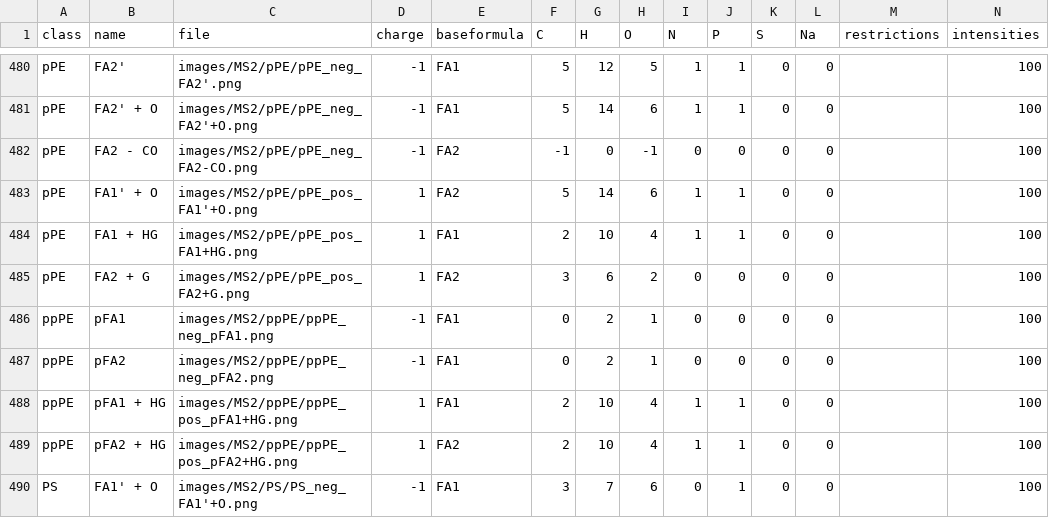
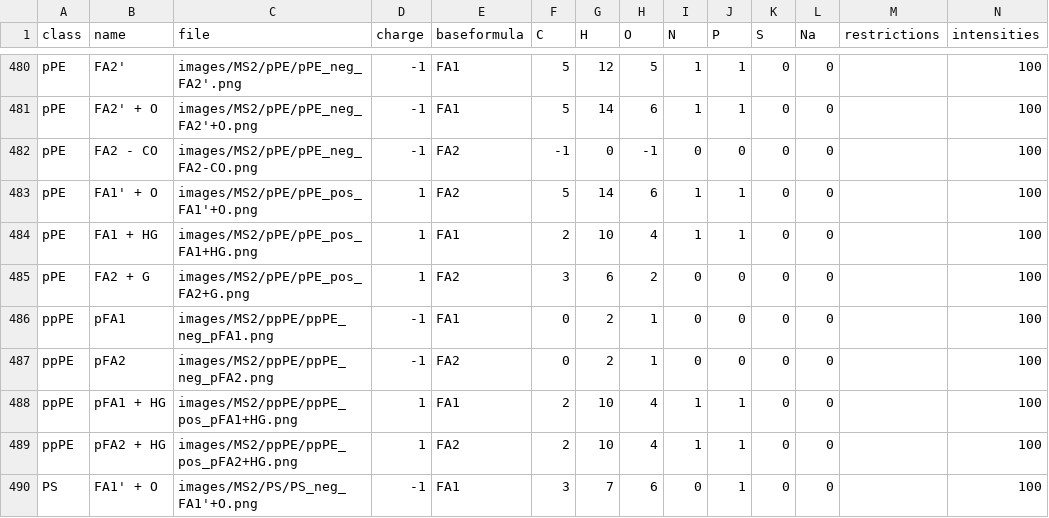
Before and after one commit to lifs-tools/lipidcreator, a CSV file: LipidCreator/data/ms2fragments.csv, drawn as a sheet; only a part is shown, gaps mark what is left out.

Commit message:
MS2 fragments tool tip added

```diff
--- a/LipidCreator/data/ms2fragments.csv
+++ b/LipidCreator/data/ms2fragments.csv
@@ -486,3 +486,3 @@ pPE,FA2 + G,images/MS2/pPE/pPE_pos_FA2+G.png,1,FA2,3,6,2,0,0,0,0,,100
 ppPE,pFA1,images/MS2/ppPE/ppPE_neg_pFA1.png,-1,FA1,0,2,1,0,0,0,0,,100
-ppPE,pFA2,images/MS2/ppPE/ppPE_neg_pFA2.png,-1,FA1,0,2,1,0,0,0,0,,100
+ppPE,pFA2,images/MS2/ppPE/ppPE_neg_pFA2.png,-1,FA2,0,2,1,0,0,0,0,,100
 ppPE,pFA1 + HG,images/MS2/ppPE/ppPE_pos_pFA1+HG.png,1,FA1,2,10,4,1,1,0,0,,100
```
Also changed, not shown: 4 other files.
